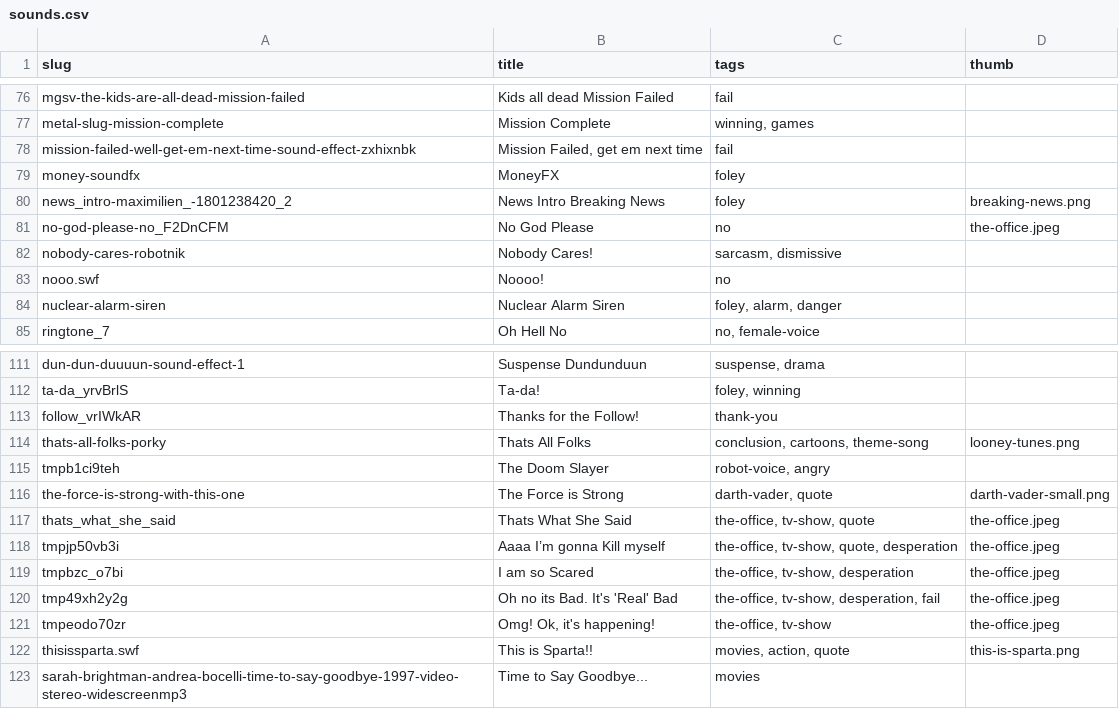
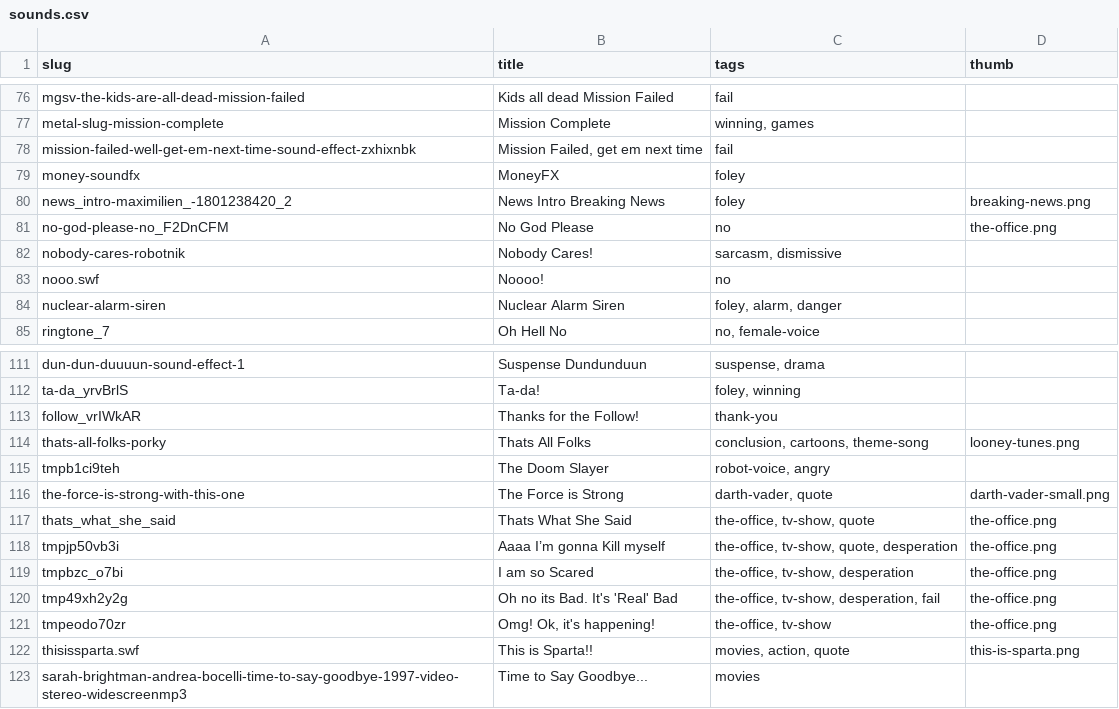
Before and after one commit to pax/pax.github.io, a CSV file: playground/wawawa/audio/myinstants/sounds.csv, drawn as a sheet; only a part is shown, gaps mark what is left out.

Commit message:
thumbs

```diff
--- a/playground/wawawa/audio/myinstants/sounds.csv
+++ b/playground/wawawa/audio/myinstants/sounds.csv
@@ -80,3 +80,3 @@ money-soundfx,MoneyFX,foley,
 news_intro-maximilien_-1801238420_2,News Intro Breaking News,foley,breaking-news.png
-no-god-please-no_F2DnCFM,No God Please,no,the-office.jpeg
+no-god-please-no_F2DnCFM,No God Please,no,the-office.png
 nobody-cares-robotnik,Nobody Cares!,"sarcasm, dismissive",
@@ -116,7 +116,7 @@ tmpb1ci9teh,The Doom Slayer,"robot-voice, angry",
 the-force-is-strong-with-this-one,The Force is Strong,"darth-vader, quote",darth-vader-small.png
-thats_what_she_said,Thats What She Said,"the-office, tv-show, quote",the-office.jpeg
-tmpjp50vb3i,Aaaa I’m gonna Kill myself,"the-office, tv-show, quote, desperation",the-office.jpeg
-tmpbzc_o7bi,I am so Scared,"the-office, tv-show, desperation",the-office.jpeg
-tmp49xh2y2g,Oh no its Bad. It's 'Real' Bad,"the-office, tv-show, desperation, fail",the-office.jpeg
-tmpeodo70zr,"Omg! Ok, it's happening!","the-office, tv-show",the-office.jpeg
+thats_what_she_said,Thats What She Said,"the-office, tv-show, quote",the-office.png
+tmpjp50vb3i,Aaaa I’m gonna Kill myself,"the-office, tv-show, quote, desperation",the-office.png
+tmpbzc_o7bi,I am so Scared,"the-office, tv-show, desperation",the-office.png
+tmp49xh2y2g,Oh no its Bad. It's 'Real' Bad,"the-office, tv-show, desperation, fail",the-office.png
+tmpeodo70zr,"Omg! Ok, it's happening!","the-office, tv-show",the-office.png
 thisissparta.swf,This is Sparta!!,"movies, action, quote",this-is-sparta.png
```
Also changed, not shown: 3 other files.
